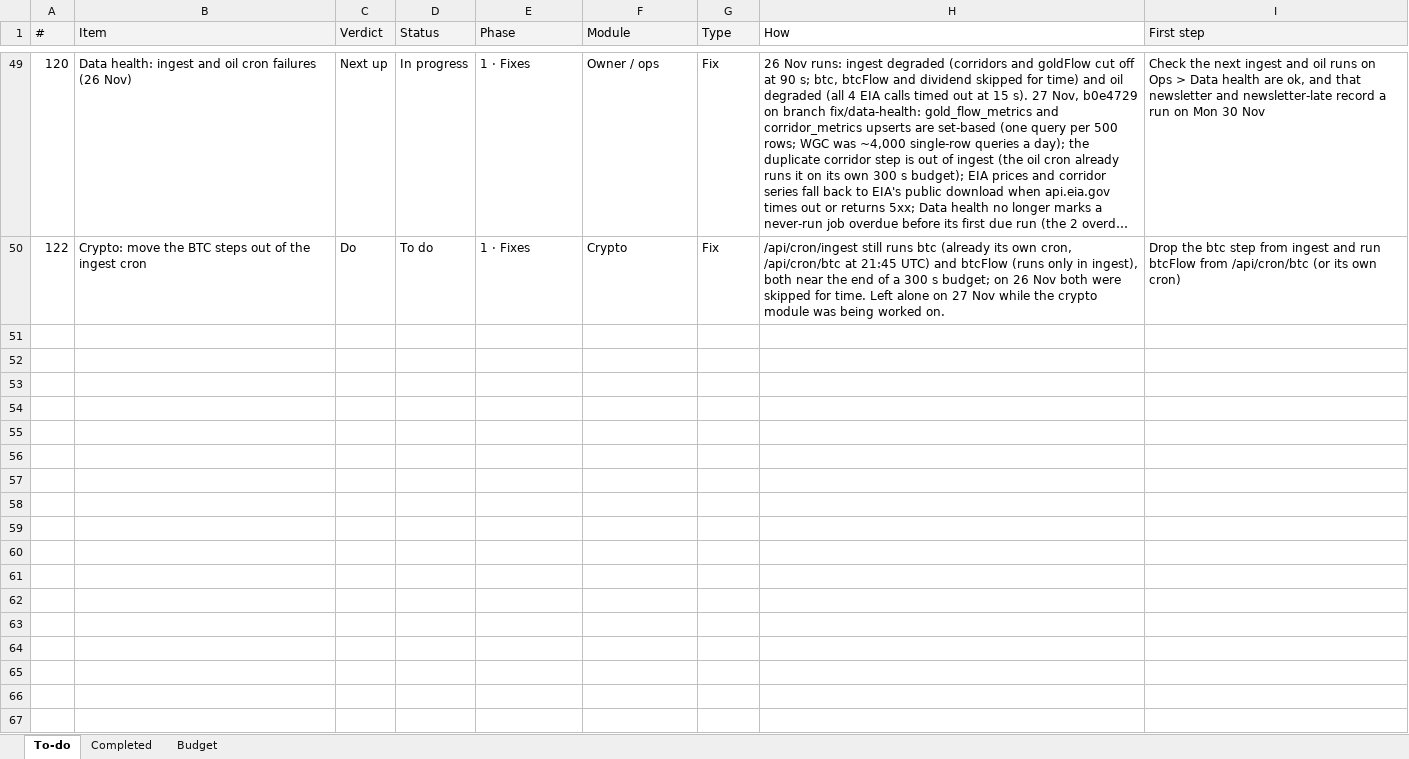
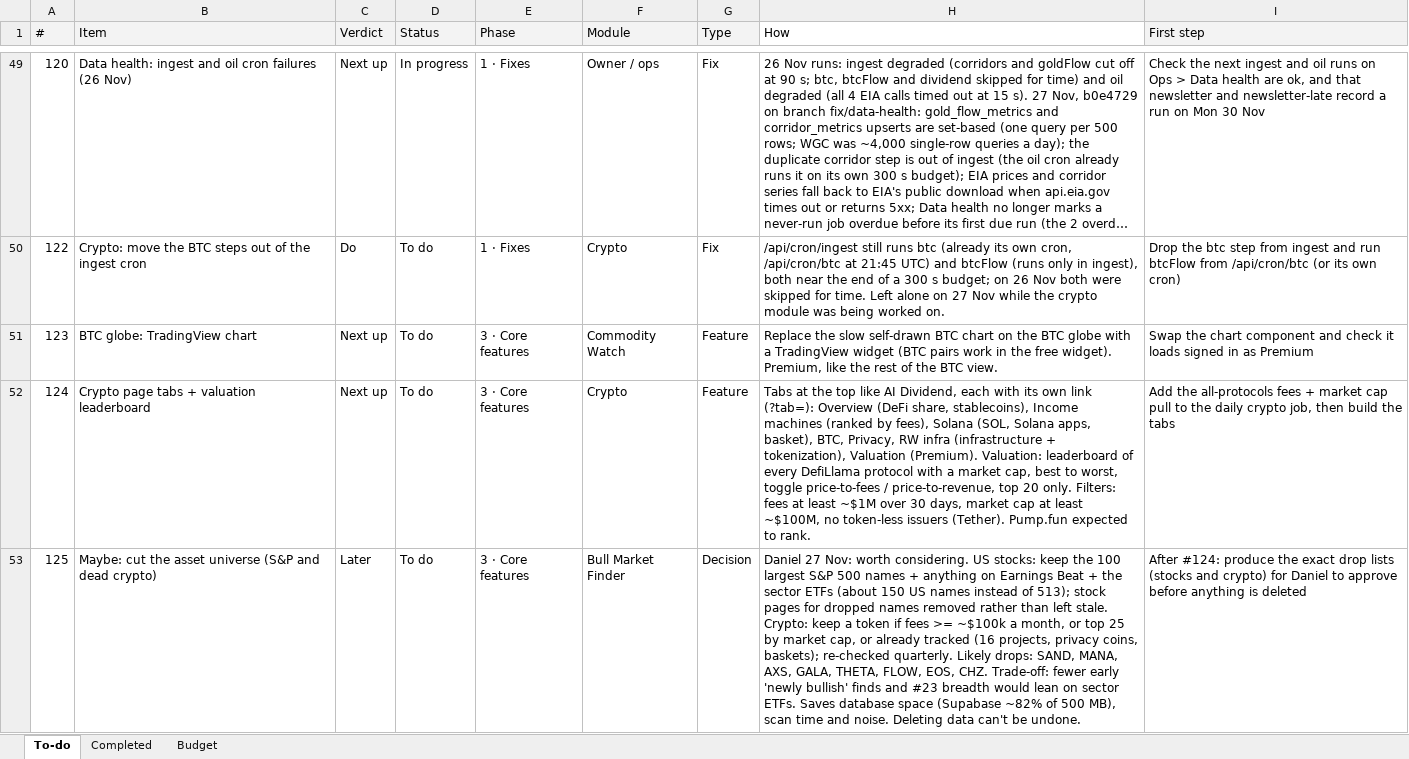
Before and after one commit to denkovd/a3ro, an Excel workbook: docs/A3RO Roadmap To-Do.xlsx, sheet To-do, drawn as a sheet; only a part is shown, gaps mark what is left out; long unchanged cells end in …; values as stored, in another font and other column widths than the file's, no borders; the diff covers the shown part only; the diff names each change by its address in the sheet, - before the commit and + after, or states it on an @@ line.

```diff
--- a/docs/A3RO Roadmap To-Do.xlsx (sheet To-do)
+++ b/docs/A3RO Roadmap To-Do.xlsx (sheet To-do)
+row 51: 123 | BTC globe: TradingView chart | Next up | To do | 3 · Core features | Commodity Watch | Feature | Replace the slow self-drawn BTC chart on the BTC globe with a TradingView widget (BTC pairs work in the free widget). Premium, like the rest of the BTC view. | Swap the chart component and check it loads signed in as Premium
+row 52: 124 | Crypto page tabs + valuation leaderboard | Next up | To do | 3 · Core features | Crypto | Feature | Tabs at the top like AI Dividend, each with its own link (?tab=): Overview (DeFi share, stablecoins), Income machines (ranked by fees), Solana (SOL, Solana apps, basket), BTC, Privacy, RW infra (infrastructure + tokenization), Valuation (Premium). Valuation: leaderboard of every DefiLlama protocol with a market cap, best to worst, toggle price-to-fees / price-to-revenue, top 20 only. Filters: fees at least ~$1M over 30 days, market cap at least ~$100M, no token-less issuers (Tether). Pump.fun expected to rank. | Add the all-protocols fees + market cap pull to the daily crypto job, then build the tabs
+row 53: 125 | Maybe: cut the asset universe (S&P and dead crypto) | Later | To do | 3 · Core features | Bull Market Finder | Decision | Daniel 27 Nov: worth considering. US stocks: keep the 100 largest S&P 500 names + anything on Earnings Beat + the sector ETFs (about 150 US names instead of 513); stock pages for dropped names removed rather than left stale. Crypto: keep a token if fees >= ~$100k a month, or top 25 by market cap, or already tracked (16 projects, privacy coins, baskets); re-checked quarterly. Likely drops: SAND, MANA, AXS, GALA, THETA, FLOW, EOS, CHZ. Trade-off: fewer early 'newly bullish' finds and #23 breadth would lean on sector ETFs. Saves database space (Supabase ~82% of 500 MB), scan time and noise. Deleting data can't be undone. | After #124: produce the exact drop lists (stocks and crypto) for Daniel to approve before anything is deleted
```
Also changed, not shown: 2 added rows elsewhere in this sheet.
